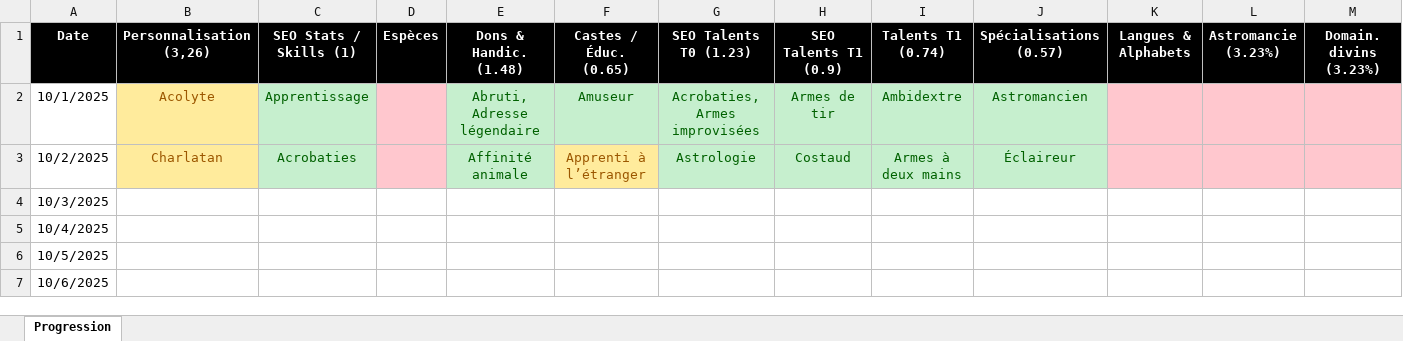
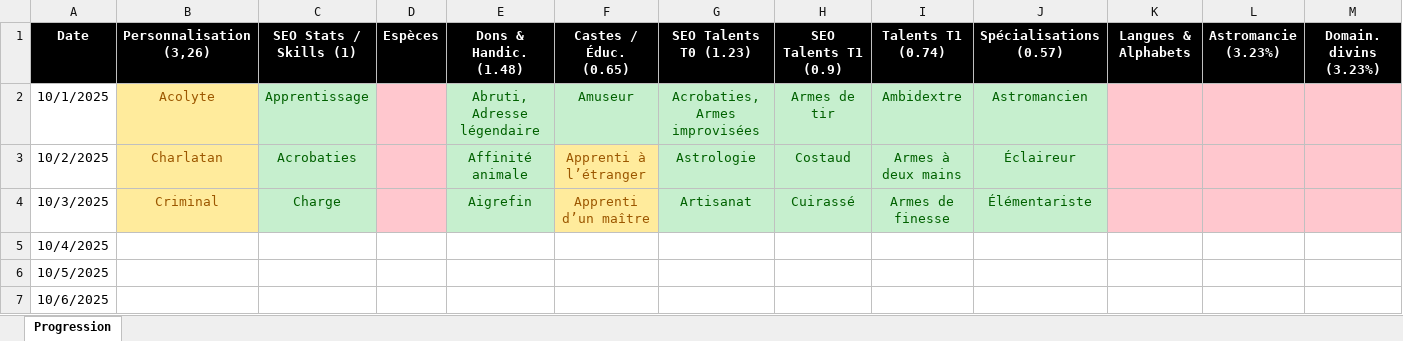
Before and after one commit to SkillCraftRPG/www, an Excel workbook: progress.xlsx, sheet Progression, drawn as a sheet; only a part is shown; values as stored, in another font and other column widths than the file's, no borders; the diff names each change by its address in the sheet, - before the commit and + after, or states it on an @@ line.

```diff
--- a/progress.xlsx (sheet Progression)
+++ b/progress.xlsx (sheet Progression)
-B4 (Personnalisation (3,26)): (empty)
+B4 (Personnalisation (3,26)): Criminal
-B4 fill: none
+B4 fill: #FFEB9C
-C4 (SEO Stats / Skills (1)): (empty)
+C4 (SEO Stats / Skills (1)): Charge
-C4 fill: none
+C4 fill: #C6EFCE
-D4 fill: none
+D4 fill: #FFC7CE
-E4 (Dons & Handic. (1.48)): (empty)
+E4 (Dons & Handic. (1.48)): Aigrefin
-E4 fill: none
+E4 fill: #C6EFCE
-F4 (Castes / Éduc. (0.65)): (empty)
+F4 (Castes / Éduc. (0.65)): Apprenti d’un maître
-F4 fill: none
+F4 fill: #FFEB9C
-G4 (SEO Talents T0 (1.23)): (empty)
+G4 (SEO Talents T0 (1.23)): Artisanat
-G4:J4 fill: none
+G4:J4 fill: #C6EFCE
-H4 (SEO Talents T1 (0.9)): (empty)
+H4 (SEO Talents T1 (0.9)): Cuirassé
-I4 (Talents T1 (0.74)): (empty)
+I4 (Talents T1 (0.74)): Armes de finesse
-J4 (Spécialisations (0.57)): (empty)
+J4 (Spécialisations (0.57)): Élémentariste
-K4:M4 fill: none
+K4:M4 fill: #FFC7CE
```
Also changed, not shown: 4 other files.
